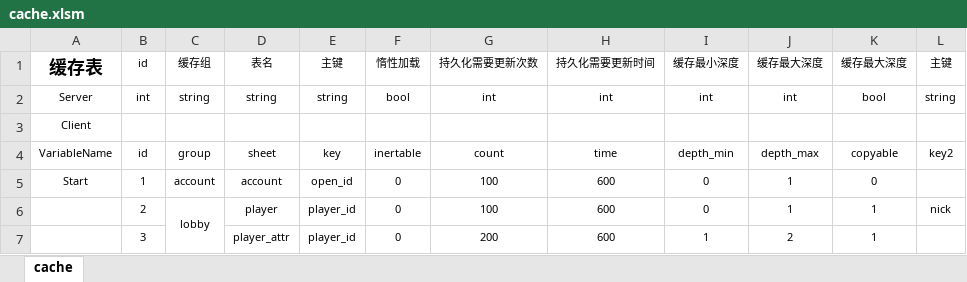
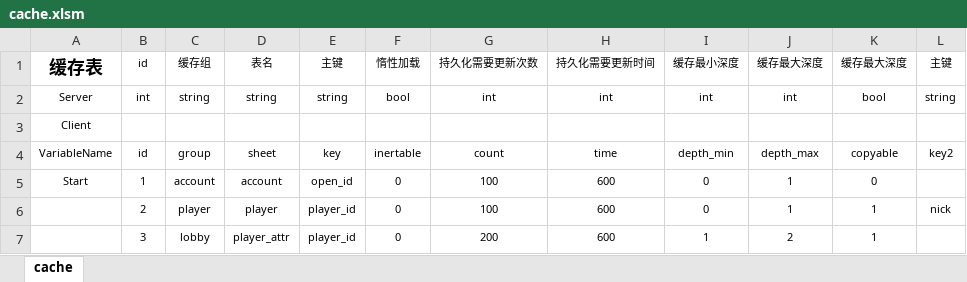
Before and after one commit to xiyoo0812/quanta, an Excel workbook: deploy/cache.xlsm, sheet cache, drawn as a sheet; values as stored, in another font and other column widths than the file's, no borders; the diff names each change by its address in the sheet, - before the commit and + after, or states it on an @@ line.

```diff
--- a/deploy/cache.xlsm (sheet cache)
+++ b/deploy/cache.xlsm (sheet cache)
-C6: lobby
+C6: player
-C6:C7 merged
-C7: (empty)
+C7: lobby
```
Also changed, not shown: 34 other files.
